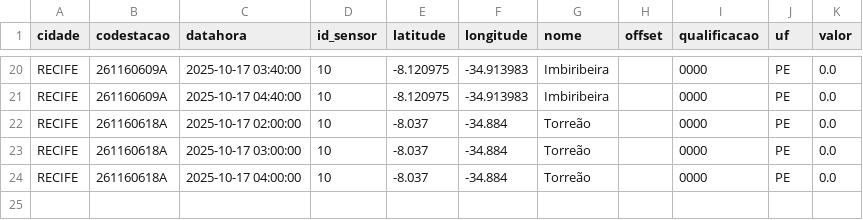
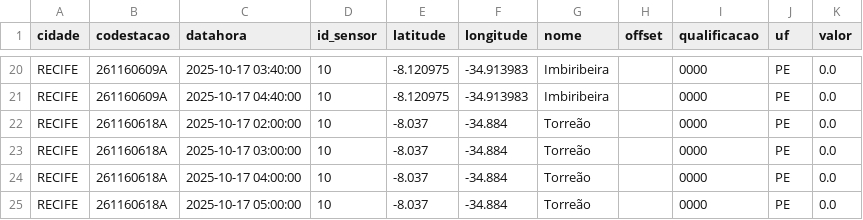
Before and after one commit to RafaellaB/Diagramas-de-risco-din-mico, a CSV file: chuva_recife_2025-10-17.csv, drawn as a sheet; only a part is shown, gaps mark what is left out; the diff names each change by its address in the sheet, - before the commit and + after, or states it on an @@ line.

```diff
--- a/chuva_recife_2025-10-17.csv
+++ b/chuva_recife_2025-10-17.csv
+row 25: RECIFE | 261160618A | 2025-10-17 05:00:00 | 10 | -8.037 | -34.884 | Torreão |  | 0000 | PE | 0.0
```
